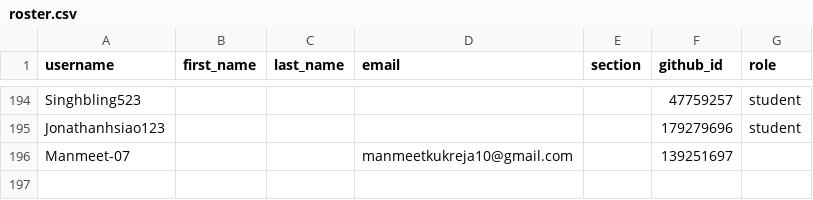
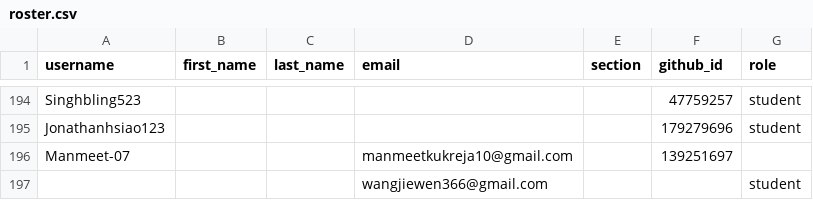
Before and after one commit to cmpsc473-fall2026/classroom50, a CSV file: cmpsc-473-fall-2026/roster.csv, drawn as a sheet; only a part is shown, gaps mark what is left out.

Commit message:
[Classroom 50] Add 1 invited email to roster: cmpsc-473-fall-2026

```diff
--- a/cmpsc-473-fall-2026/roster.csv
+++ b/cmpsc-473-fall-2026/roster.csv
@@ -196 +196,2 @@ Jonathanhsiao123,,,,,179279696,student
 Manmeet-07,,,manmeetkukreja10@gmail.com,,139251697,
+,,,wangjiewen366@gmail.com,,,student
```
